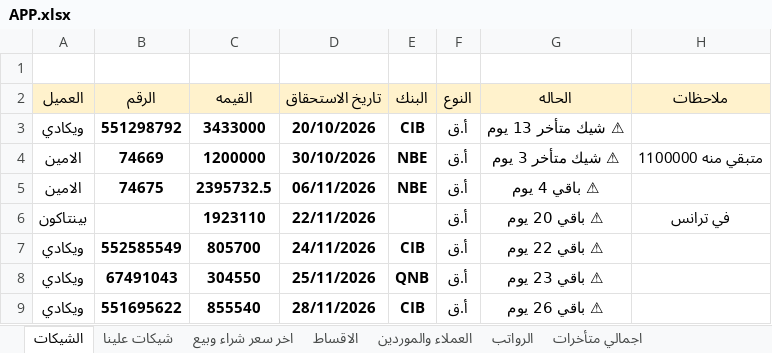
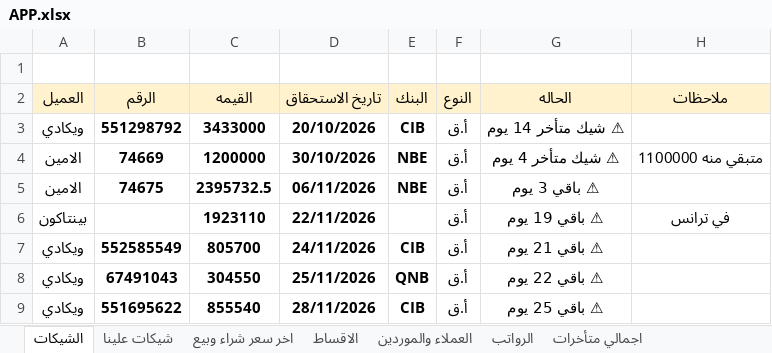
Before and after one commit to ah7306771-lang/ChillOut-Construction-app, an Excel workbook: APP.xlsx, sheet الشيكات, drawn as a sheet; values as stored, in another font and other column widths than the file's, no borders; the diff names each change by its address in the sheet, - before the commit and + after, or states it on an @@ line.

```diff
--- a/APP.xlsx (sheet الشيكات)
+++ b/APP.xlsx (sheet الشيكات)
-G3 (الحاله): ⚠ شيك متأخر 13 يوم
+G3 (الحاله): ⚠ شيك متأخر 14 يوم
-G4 (الحاله): ⚠ شيك متأخر 3 يوم
+G4 (الحاله): ⚠ شيك متأخر 4 يوم
-G5 (الحاله): ⚠ باقي 4 يوم
+G5 (الحاله): ⚠ باقي 3 يوم
-G6 (الحاله): ⚠ باقي 20 يوم
+G6 (الحاله): ⚠ باقي 19 يوم
-G7 (الحاله): ⚠ باقي 22 يوم
+G7 (الحاله): ⚠ باقي 21 يوم
-G8 (الحاله): ⚠ باقي 23 يوم
+G8 (الحاله): ⚠ باقي 22 يوم
-G9 (الحاله): ⚠ باقي 26 يوم
+G9 (الحاله): ⚠ باقي 25 يوم
```
Also changed, not shown: sheet اجمالي متأخرات, sheet شيكات علينا.
